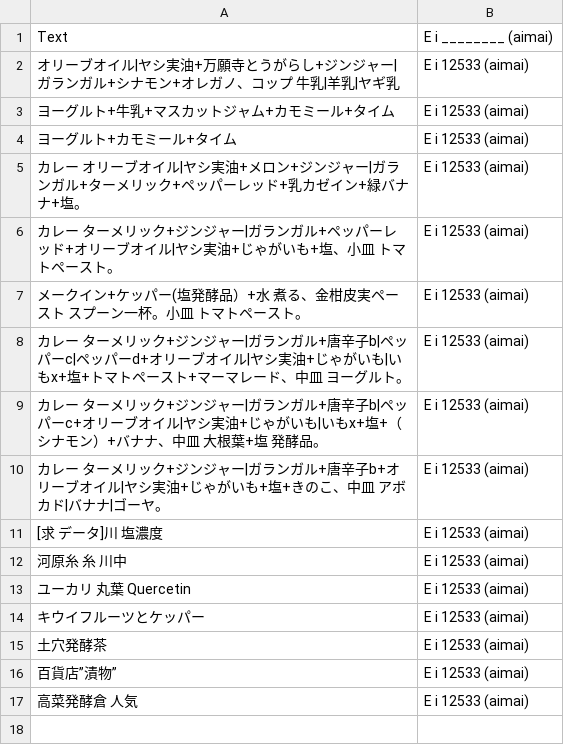
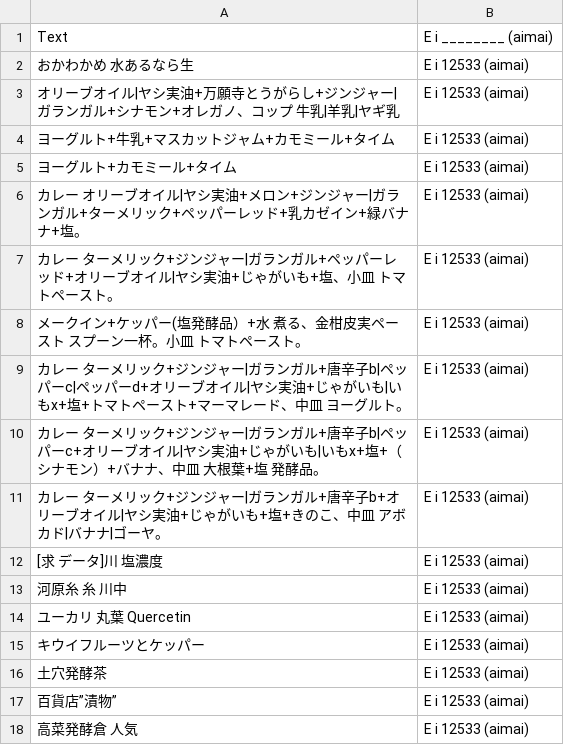
Before and after one commit to FruityheartGarden/E_I____, a CSV file: E i 12533 (aimai)/📙 E i 12533 (aimai).csv, drawn as a sheet.

Commit message:
🌴 📙 E i 12533 (aimai).csv

```diff
--- a/E i 12533 (aimai)/📙 E i 12533 (aimai).csv
+++ b/E i 12533 (aimai)/📙 E i 12533 (aimai).csv
@@ -1,2 +1,3 @@
 Text, E i ________ (aimai)
+おかわかめ 水あるなら生, E i 12533 (aimai)
 オリーブオイル|ヤシ実油+万願寺とうがらし+ジンジャー|ガランガル+シナモン+オレガノ、コップ　牛乳|羊乳|ヤギ乳, E i 12533 (aimai)
```
